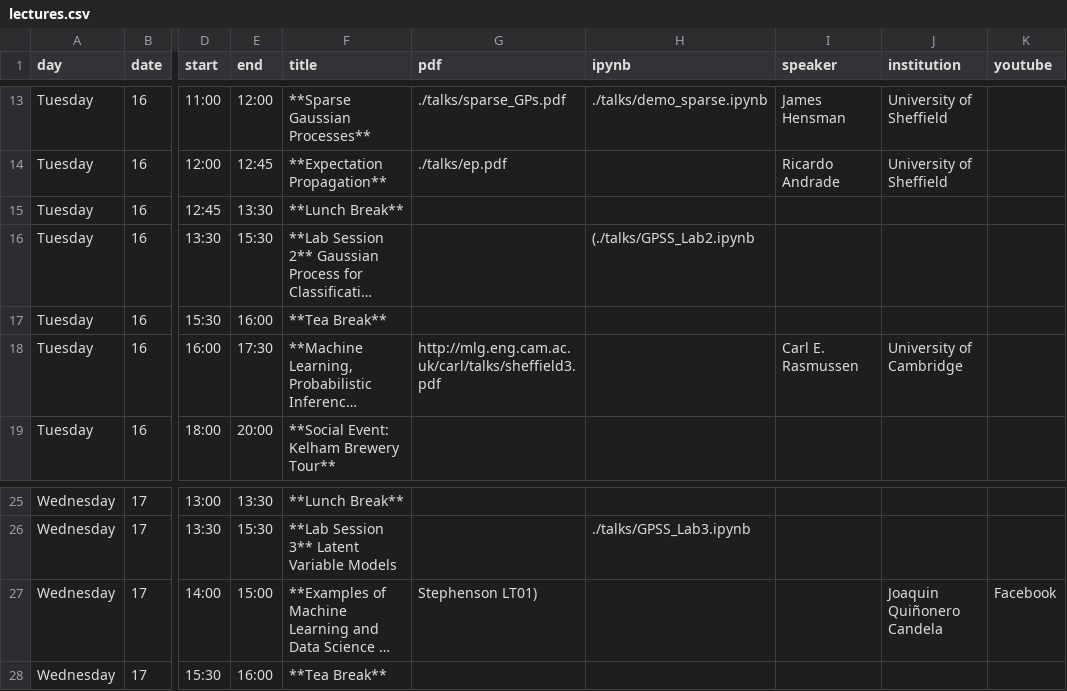
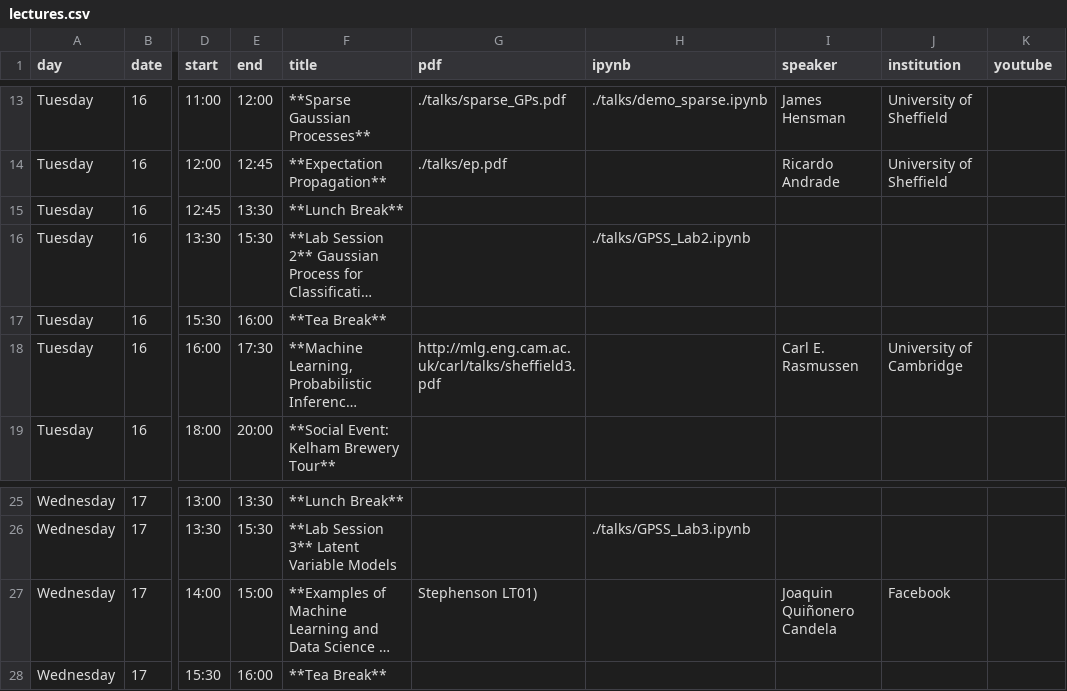
Before and after one commit to gpschool/gpss14, a CSV file: _data/lectures.csv, drawn as a sheet; only a part is shown, gaps mark what is left out; long unchanged cells end in …; the diff names each change by its address in the sheet, - before the commit and + after, or states it on an @@ line.

```diff
--- a/_data/lectures.csv
+++ b/_data/lectures.csv
-H16 (ipynb): (./talks/GPSS_Lab2.ipynb
+H16 (ipynb): ./talks/GPSS_Lab2.ipynb
-I27 (speaker): (empty)
+I27 (speaker): Joaquin Quiñonero Candela
-J27 (institution): Joaquin Quiñonero Candela
+J27 (institution): Facebook
-K27 (youtube): Facebook
+K27 (youtube): (empty)
```
Also changed, not shown: 3 other files.
